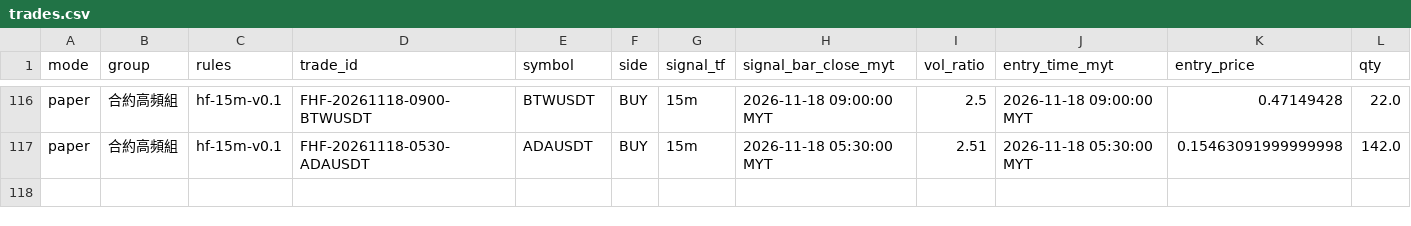
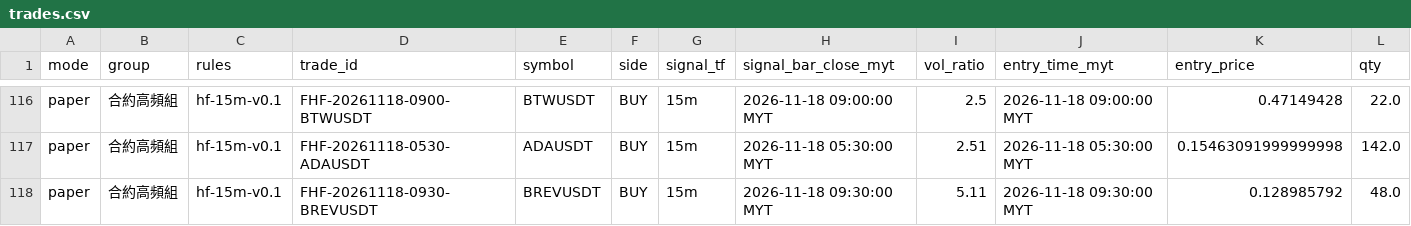
Before and after one commit to allenzeng060-lgtm/trade-dashboard, a CSV file: data/ledgers/trading-journal/futures_hf15m/trades.csv, drawn as a sheet; only a part is shown, gaps mark what is left out; rows hold the shown columns only; the diff names each change by its address in the sheet, - before the commit and + after, or states it on an @@ line.

```diff
--- a/data/ledgers/trading-journal/futures_hf15m/trades.csv
+++ b/data/ledgers/trading-journal/futures_hf15m/trades.csv
+row 118: paper | 合約高頻組 | hf-15m-v0.1 | FHF-20261118-0930-BREVUSDT | BREVUSDT | BUY | 15m | 2026-11-18 09:30:00 MYT | 5.11 | 2026-11-18 09:30:00 MYT | 0.128985792 | 48.0
```
Also changed, not shown: data/ledgers/trading-journal/futures_hf15m/equity.csv, 18 other files.
